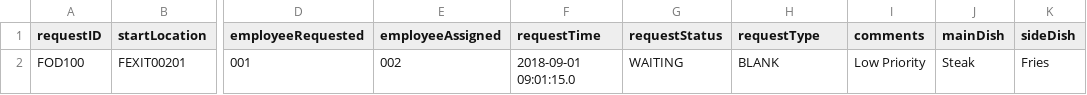
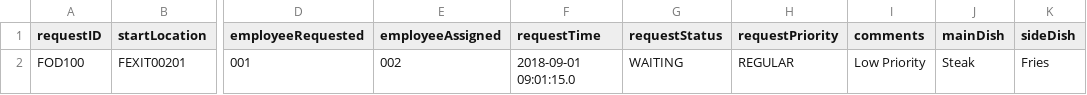
Before and after one commit to Bumble-The-Abominable-Snowman/CS3733-C22-Team-A-Application, a CSV file: src/main/resources/edu/wpi/cs3733/c22/teamA/db/CSVs/FoodDeliveryServiceRequest.csv, drawn as a sheet; only a part is shown, gaps mark what is left out; the diff names each change by its address in the sheet, - before the commit and + after, or states it on an @@ line.

```diff
--- a/src/main/resources/edu/wpi/cs3733/c22/teamA/db/CSVs/FoodDeliveryServiceRequest.csv
+++ b/src/main/resources/edu/wpi/cs3733/c22/teamA/db/CSVs/FoodDeliveryServiceRequest.csv
-H1: requestType
+H1: requestPriority
-H2 (requestPriority): BLANK
+H2 (requestPriority): REGULAR
```
Also changed, not shown: src/main/resources/edu/wpi/cs3733/c22/teamA/db/CSVs/LanguageServiceRequest.csv, src/main/resources/edu/wpi/cs3733/c22/teamA/db/CSVs/MedicalEquipmentServiceRequest.CSV, 34 other files.
